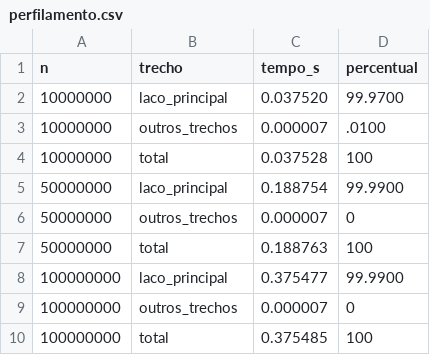
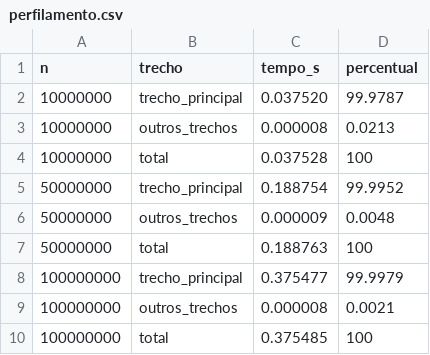
Before and after one commit to danihluz/Projeto-montecarlo-pi, a CSV file: dados/perfilamento.csv, drawn as a sheet.

Commit message:
Corrige perfilamento e documentacao do baseline (#3)

```diff
--- a/dados/perfilamento.csv
+++ b/dados/perfilamento.csv
@@ -1,10 +1,10 @@
 n,trecho,tempo_s,percentual
-10000000,laco_principal,0.037520,99.9700
-10000000,outros_trechos,0.000007,.0100
+10000000,trecho_principal,0.037520,99.9787
+10000000,outros_trechos,0.000008,0.0213
 10000000,total,0.037528,100
-50000000,laco_principal,0.188754,99.9900
-50000000,outros_trechos,0.000007,0
+50000000,trecho_principal,0.188754,99.9952
+50000000,outros_trechos,0.000009,0.0048
 50000000,total,0.188763,100
-100000000,laco_principal,0.375477,99.9900
-100000000,outros_trechos,0.000007,0
+100000000,trecho_principal,0.375477,99.9979
+100000000,outros_trechos,0.000008,0.0021
 100000000,total,0.375485,100
```
Also changed, not shown: 3 other files.
